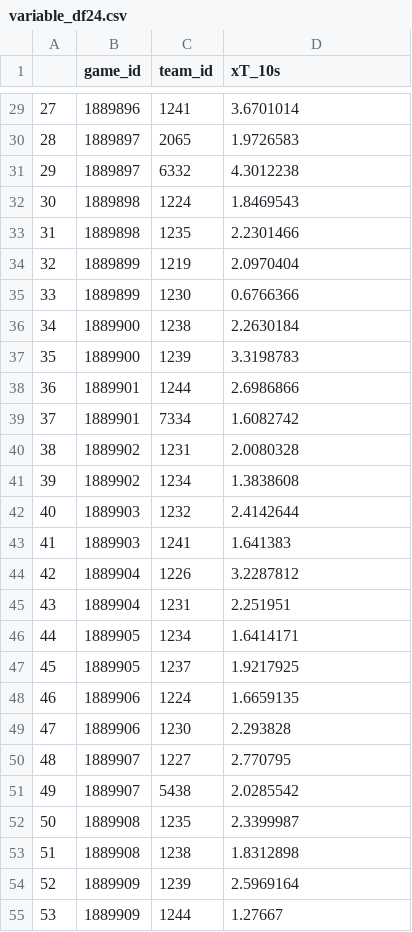
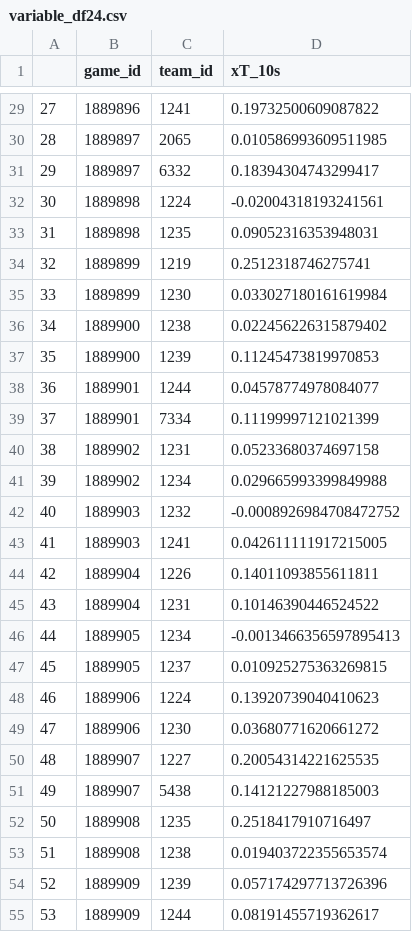
Before and after one commit to JAmerico1898/laboratorio-match-analysis-2025, a CSV file: variable_df24.csv, drawn as a sheet; only a part is shown, gaps mark what is left out; the diff covers the shown part only.

```diff
--- a/variable_df24.csv
+++ b/variable_df24.csv
@@ -29,27 +29,27 @@
-27,1889896,1241,3.6701014
-28,1889897,2065,1.9726583
-29,1889897,6332,4.3012238
-30,1889898,1224,1.8469543
-31,1889898,1235,2.2301466
-32,1889899,1219,2.0970404
-33,1889899,1230,0.6766366
-34,1889900,1238,2.2630184
-35,1889900,1239,3.3198783
-36,1889901,1244,2.6986866
-37,1889901,7334,1.6082742
-38,1889902,1231,2.0080328
-39,1889902,1234,1.3838608
-40,1889903,1232,2.4142644
-41,1889903,1241,1.641383
-42,1889904,1226,3.2287812
-43,1889904,1231,2.251951
-44,1889905,1234,1.6414171
-45,1889905,1237,1.9217925
-46,1889906,1224,1.6659135
-47,1889906,1230,2.293828
-48,1889907,1227,2.770795
-49,1889907,5438,2.0285542
-50,1889908,1235,2.3399987
-51,1889908,1238,1.8312898
-52,1889909,1239,2.5969164
-53,1889909,1244,1.27667
+27,1889896,1241,0.19732500609087822
+28,1889897,2065,0.010586993609511985
+29,1889897,6332,0.18394304743299417
+30,1889898,1224,-0.02004318193241561
+31,1889898,1235,0.09052316353948031
+32,1889899,1219,0.2512318746275741
+33,1889899,1230,0.033027180161619984
+34,1889900,1238,0.022456226315879402
+35,1889900,1239,0.11245473819970853
+36,1889901,1244,0.04578774978084077
+37,1889901,7334,0.11199997121021399
+38,1889902,1231,0.05233680374697158
+39,1889902,1234,0.029665993399849988
+40,1889903,1232,-0.0008926984708472752
+41,1889903,1241,0.042611111917215005
+42,1889904,1226,0.14011093855611811
+43,1889904,1231,0.10146390446524522
+44,1889905,1234,-0.0013466356597895413
+45,1889905,1237,0.010925275363269815
+46,1889906,1224,0.13920739040410623
+47,1889906,1230,0.03680771620661272
+48,1889907,1227,0.20054314221625535
+49,1889907,5438,0.14121227988185003
+50,1889908,1235,0.2518417910716497
+51,1889908,1238,0.019403722355653574
+52,1889909,1239,0.057174297713726396
+53,1889909,1244,0.08191455719362617
```
Also changed, not shown: 73 edited cells elsewhere in this file, variable_df31.csv, variable_df6.csv, 56 other files.
